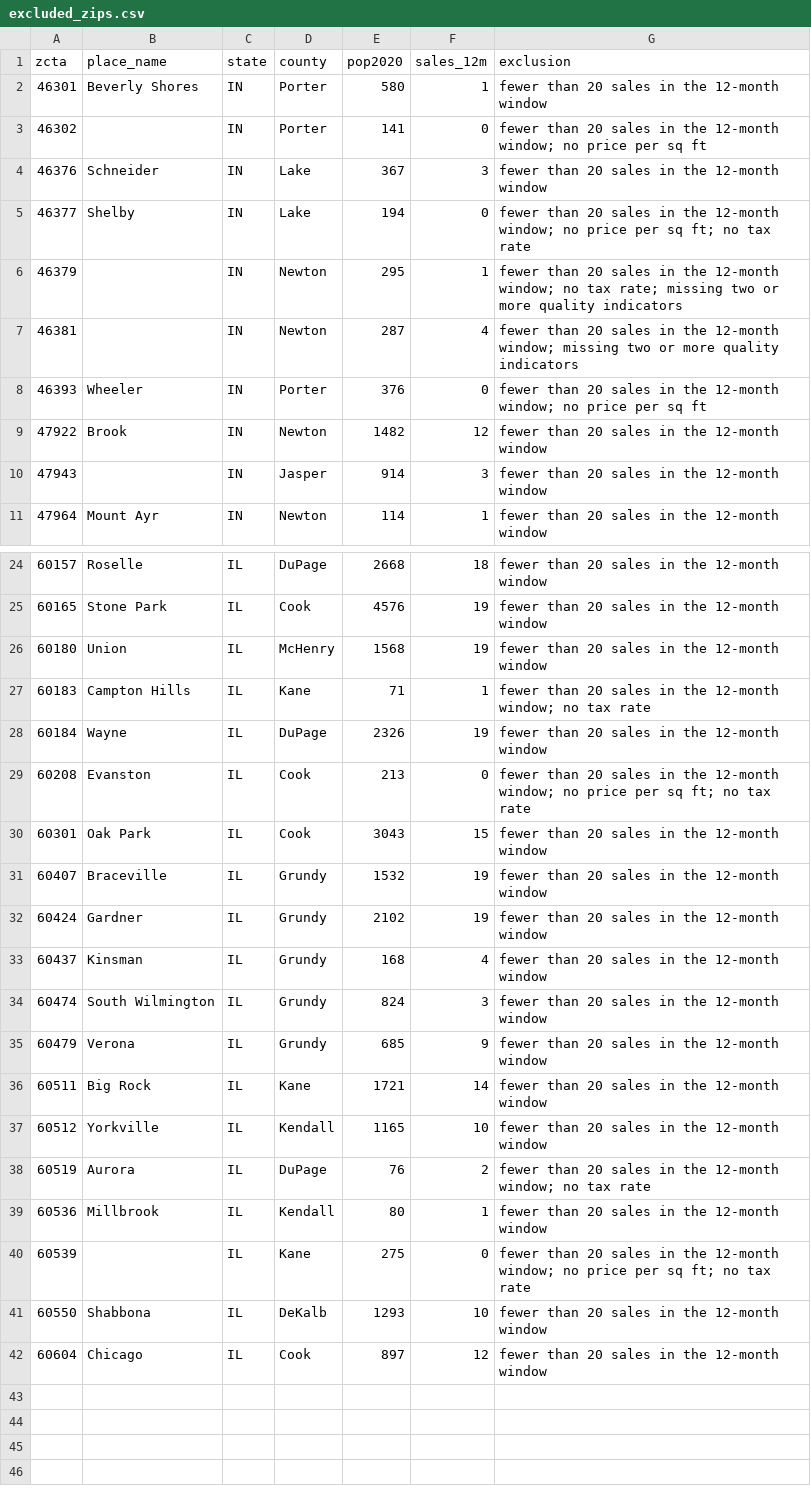
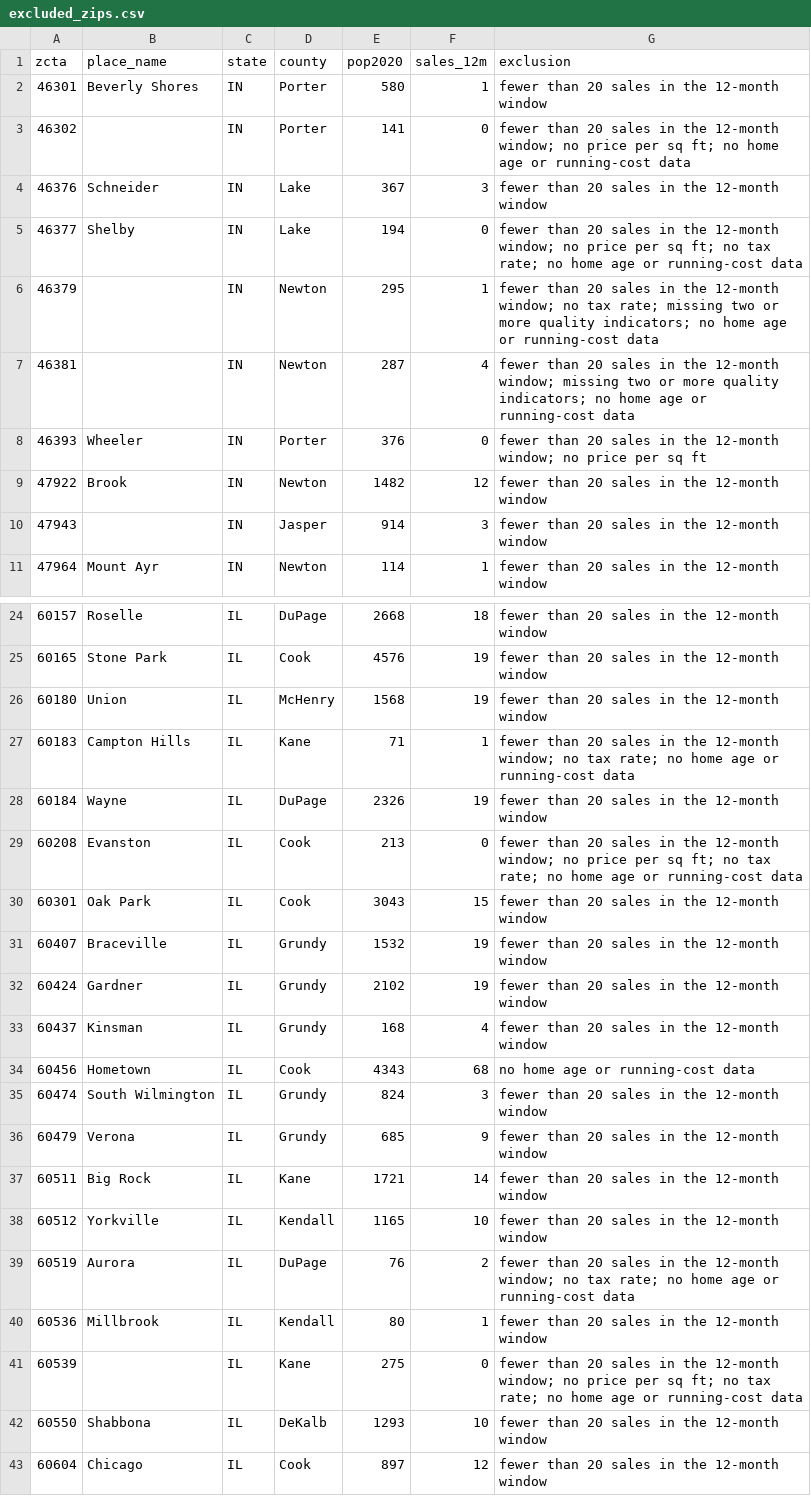
Before and after one commit to amkashyap1220/Home-Value-Score, a CSV file: output/excluded_zips.csv, drawn as a sheet; only a part is shown, gaps mark what is left out; the diff covers the shown part only.

```diff
--- a/output/excluded_zips.csv
+++ b/output/excluded_zips.csv
@@ -2,7 +2,7 @@ zcta,place_name,state,county,pop2020,sales_12m,exclusion
 46301,Beverly Shores,IN,Porter,580,1,fewer than 20 sales in the 12-month window
-46302,,IN,Porter,141,0,fewer than 20 sales in the 12-month window; no price per sq ft
+46302,,IN,Porter,141,0,fewer than 20 sales in the 12-month window; no price per sq ft; no home age or running-cost data
 46376,Schneider,IN,Lake,367,3,fewer than 20 sales in the 12-month window
-46377,Shelby,IN,Lake,194,0,fewer than 20 sales in the 12-month window; no price per sq ft; no tax rate
-46379,,IN,Newton,295,1,fewer than 20 sales in the 12-month window; no tax rate; missing two or more quality indicators
-46381,,IN,Newton,287,4,fewer than 20 sales in the 12-month window; missing two or more quality indicators
+46377,Shelby,IN,Lake,194,0,fewer than 20 sales in the 12-month window; no price per sq ft; no tax rate; no home age or running-cost data
+46379,,IN,Newton,295,1,fewer than 20 sales in the 12-month window; no tax rate; missing two or more quality indicators; no home age or running-cost data
+46381,,IN,Newton,287,4,fewer than 20 sales in the 12-month window; missing two or more quality indicators; no home age or running-cost data
 46393,Wheeler,IN,Porter,376,0,fewer than 20 sales in the 12-month window; no price per sq ft
@@ -26,5 +26,5 @@ zcta,place_name,state,county,pop2020,sales_12m,exclusion
 60180,Union,IL,McHenry,1568,19,fewer than 20 sales in the 12-month window
-60183,Campton Hills,IL,Kane,71,1,fewer than 20 sales in the 12-month window; no tax rate
+60183,Campton Hills,IL,Kane,71,1,fewer than 20 sales in the 12-month window; no tax rate; no home age or running-cost data
 60184,Wayne,IL,DuPage,2326,19,fewer than 20 sales in the 12-month window
-60208,Evanston,IL,Cook,213,0,fewer than 20 sales in the 12-month window; no price per sq ft; no tax rate
+60208,Evanston,IL,Cook,213,0,fewer than 20 sales in the 12-month window; no price per sq ft; no tax rate; no home age or running-cost data
 60301,Oak Park,IL,Cook,3043,15,fewer than 20 sales in the 12-month window
@@ -33,2 +33,3 @@ zcta,place_name,state,county,pop2020,sales_12m,exclusion
 60437,Kinsman,IL,Grundy,168,4,fewer than 20 sales in the 12-month window
+60456,Hometown,IL,Cook,4343,68,no home age or running-cost data
 60474,South Wilmington,IL,Grundy,824,3,fewer than 20 sales in the 12-month window
@@ -37,5 +38,5 @@ zcta,place_name,state,county,pop2020,sales_12m,exclusion
 60512,Yorkville,IL,Kendall,1165,10,fewer than 20 sales in the 12-month window
-60519,Aurora,IL,DuPage,76,2,fewer than 20 sales in the 12-month window; no tax rate
+60519,Aurora,IL,DuPage,76,2,fewer than 20 sales in the 12-month window; no tax rate; no home age or running-cost data
 60536,Millbrook,IL,Kendall,80,1,fewer than 20 sales in the 12-month window
-60539,,IL,Kane,275,0,fewer than 20 sales in the 12-month window; no price per sq ft; no tax rate
+60539,,IL,Kane,275,0,fewer than 20 sales in the 12-month window; no price per sq ft; no tax rate; no home age or running-cost data
 60550,Shabbona,IL,DeKalb,1293,10,fewer than 20 sales in the 12-month window
```
Also changed, not shown: 2 edited cells elsewhere in this file, output/scores.csv, 11 other files.
